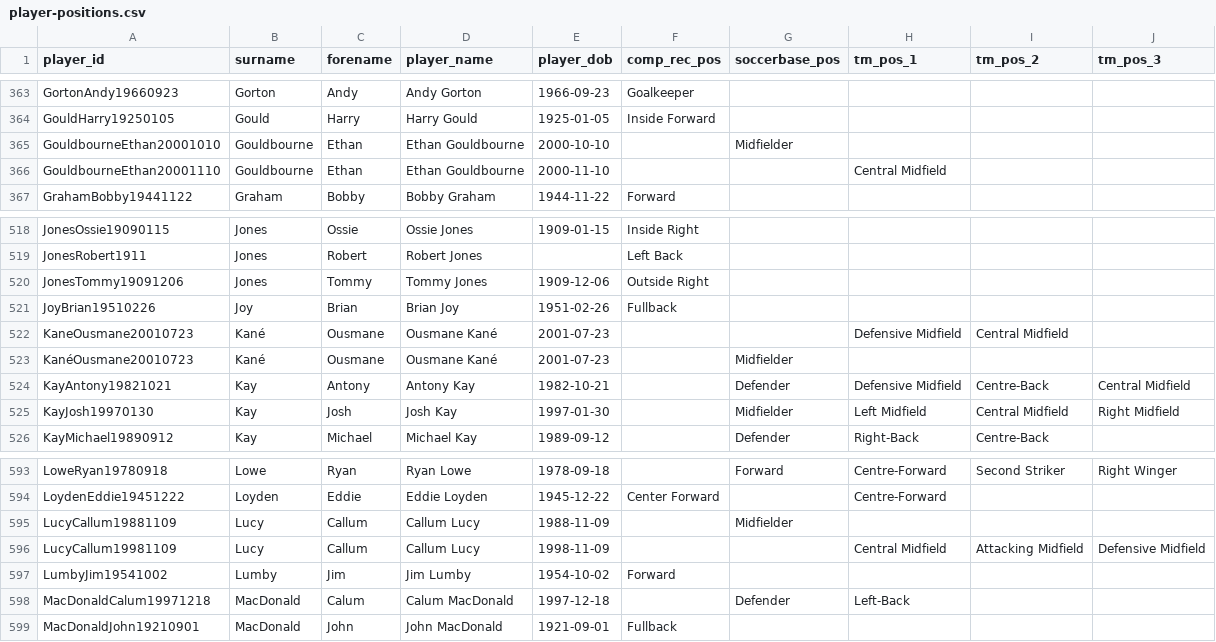
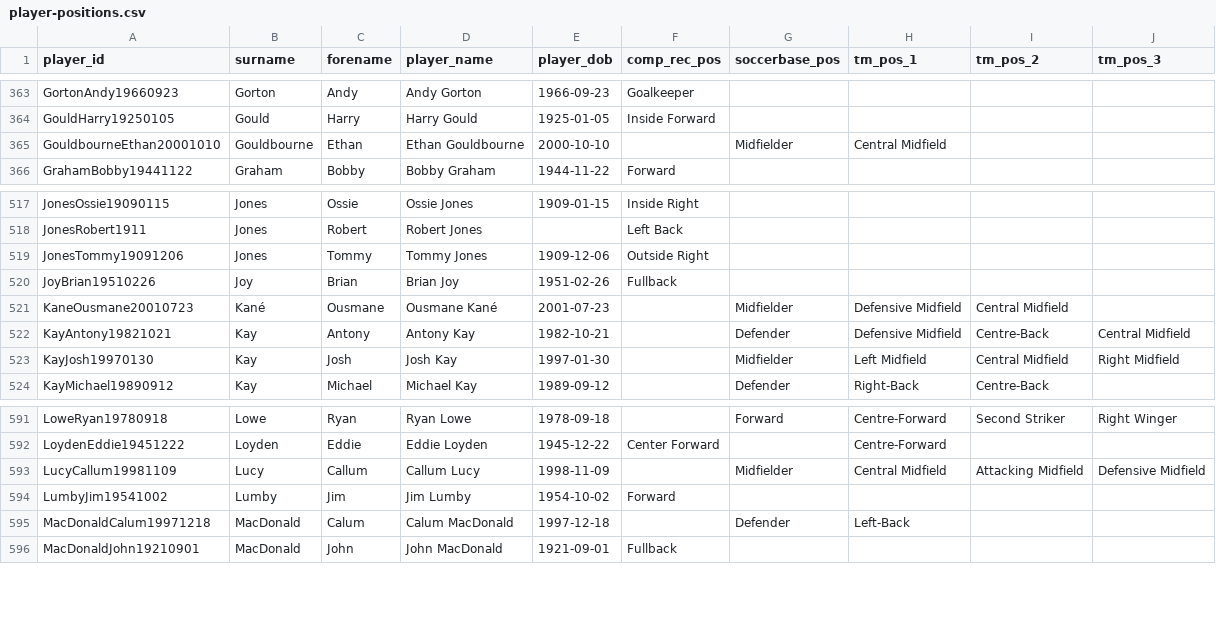
Before and after one commit to petebrown/wrangle-player-positions, a CSV file: output/player-positions.csv, drawn as a sheet; only a part is shown, gaps mark what is left out.

Commit message:
name edits

```diff
--- a/output/player-positions.csv
+++ b/output/player-positions.csv
@@ -364,4 +364,3 @@ GortonAndy19660923,Gorton,Andy,Andy Gorton,1966-09-23,Goalkeeper,,,,
 GouldHarry19250105,Gould,Harry,Harry Gould,1925-01-05,Inside Forward,,,,
-GouldbourneEthan20001010,Gouldbourne,Ethan,Ethan Gouldbourne,2000-10-10,,Midfielder,,,
-GouldbourneEthan20001110,Gouldbourne,Ethan,Ethan Gouldbourne,2000-11-10,,,Central Midfield,,
+GouldbourneEthan20001010,Gouldbourne,Ethan,Ethan Gouldbourne,2000-10-10,,Midfielder,Central Midfield,,
 GrahamBobby19441122,Graham,Bobby,Bobby Graham,1944-11-22,Forward,,,,
@@ -521,4 +520,3 @@ JonesTommy19091206,Jones,Tommy,Tommy Jones,1909-12-06,Outside Right,,,,
 JoyBrian19510226,Joy,Brian,Brian Joy,1951-02-26,Fullback,,,,
-KaneOusmane20010723,Kané,Ousmane,Ousmane Kané,2001-07-23,,,Defensive Midfield,Central Midfield,
-KanéOusmane20010723,Kané,Ousmane,Ousmane Kané,2001-07-23,,Midfielder,,,
+KaneOusmane20010723,Kané,Ousmane,Ousmane Kané,2001-07-23,,Midfielder,Defensive Midfield,Central Midfield,
 KayAntony19821021,Kay,Antony,Antony Kay,1982-10-21,,Defender,Defensive Midfield,Centre-Back,Central Midfield
@@ -594,4 +592,3 @@ LoweRyan19780918,Lowe,Ryan,Ryan Lowe,1978-09-18,,Forward,Centre-Forward,Second S
 LoydenEddie19451222,Loyden,Eddie,Eddie Loyden,1945-12-22,Center Forward,,Centre-Forward,,
-LucyCallum19881109,Lucy,Callum,Callum Lucy,1988-11-09,,Midfielder,,,
-LucyCallum19981109,Lucy,Callum,Callum Lucy,1998-11-09,,,Central Midfield,Attacking Midfield,Defensive Midfield
+LucyCallum19981109,Lucy,Callum,Callum Lucy,1998-11-09,,Midfielder,Central Midfield,Attacking Midfield,Defensive Midfield
 LumbyJim19541002,Lumby,Jim,Jim Lumby,1954-10-02,Forward,,,,
```
Also changed, not shown: output/soccerbase.csv, output/transfermarkt.csv.
